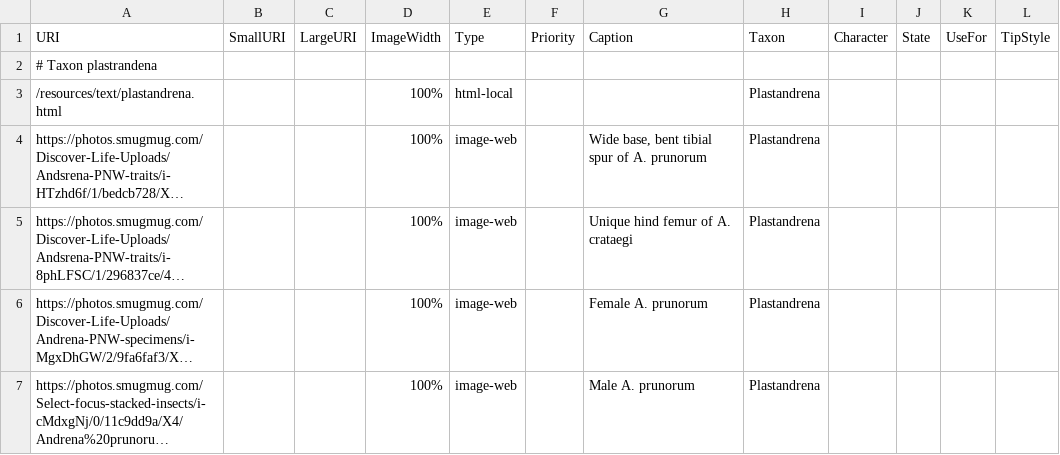
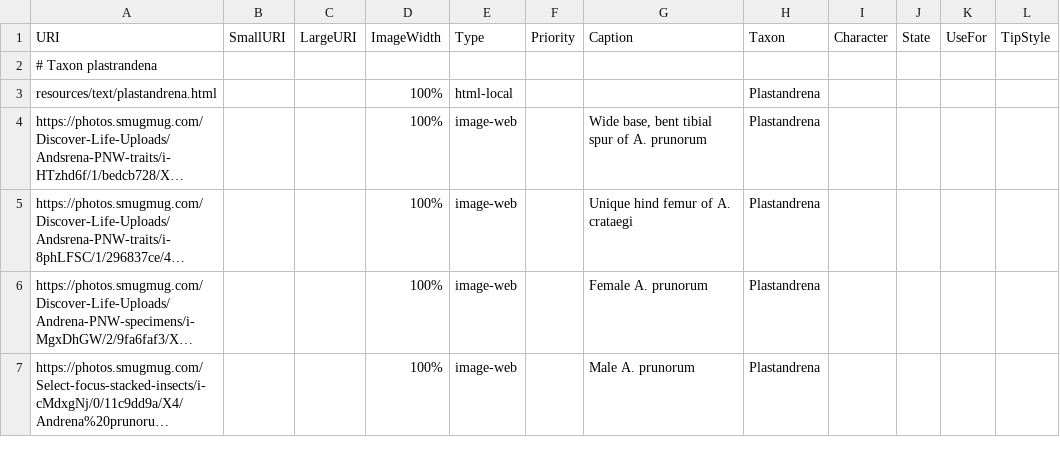
Before and after one commit to Leptinotarsa/AndrenaModel_8Jan22, a CSV file: identikit/kb/Andrena/media.csv, drawn as a sheet; long unchanged cells end in …; the diff names each change by its address in the sheet, - before the commit and + after, or states it on an @@ line.

Commit message:
fds

```diff
--- a/identikit/kb/Andrena/media.csv
+++ b/identikit/kb/Andrena/media.csv
-A3 (URI): /resources/text/plastandrena.html
+A3 (URI): resources/text/plastandrena.html
```
